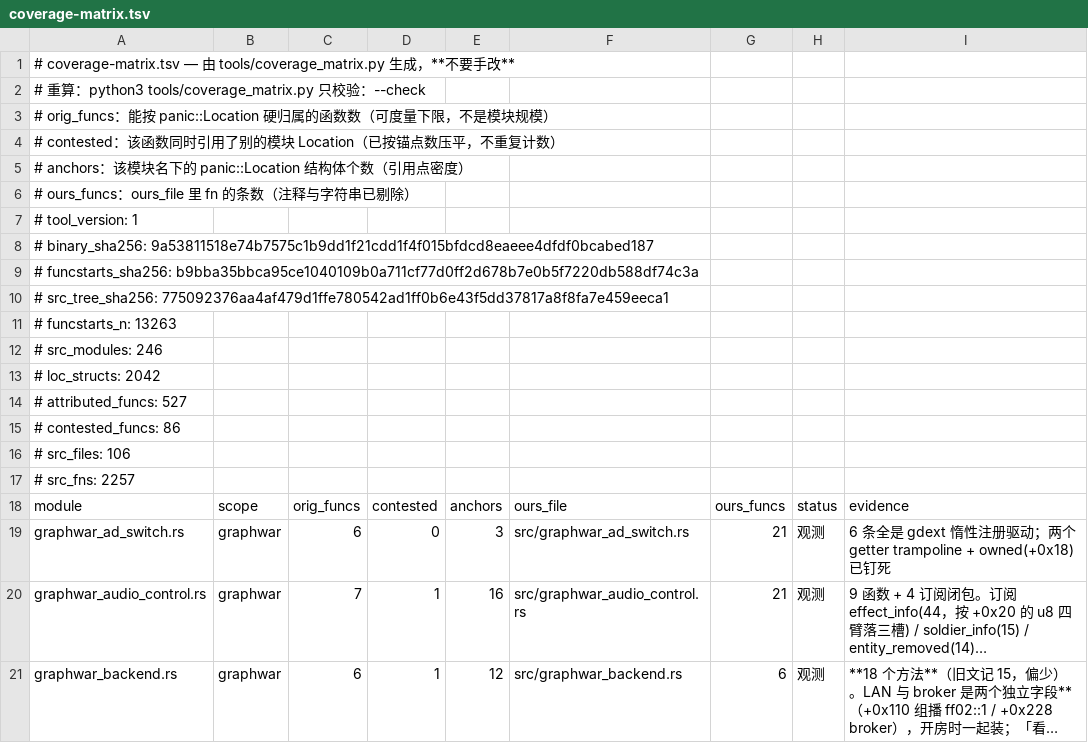
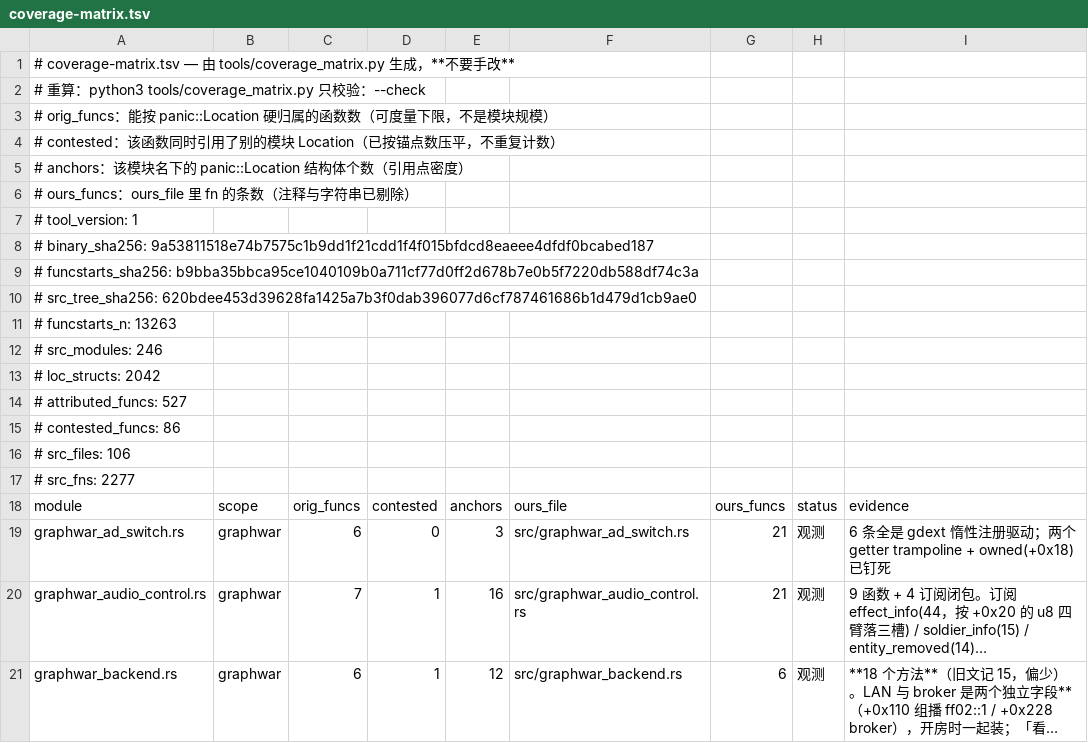
Before and after one commit to Cmd-GZ/graphwar2-rebuild, a TSV file: docs/coverage-matrix.tsv, drawn as a sheet; only a part is shown; long unchanged cells end in ….

```diff
--- a/docs/coverage-matrix.tsv
+++ b/docs/coverage-matrix.tsv
@@ -9,3 +9,3 @@
 # funcstarts_sha256: b9bba35bbca95ce1040109b0a711cf77d0ff2d678b7e0b5f7220db588df74c3a
-# src_tree_sha256: 775092376aa4af479d1ffe780542ad1ff0b6e43f5dd37817a8f8fa7e459eeca1
+# src_tree_sha256: 620bdee453d39628fa1425a7b3f0dab396077d6cf787461686b1d479d1cb9ae0
 # funcstarts_n: 13263
@@ -16,3 +16,3 @@
 # src_files: 106
-# src_fns: 2257
+# src_fns: 2277
 module	scope	orig_funcs	contested	anchors	ours_file	ours_funcs	status	evidence
```
Also changed, not shown: 5 other files.
